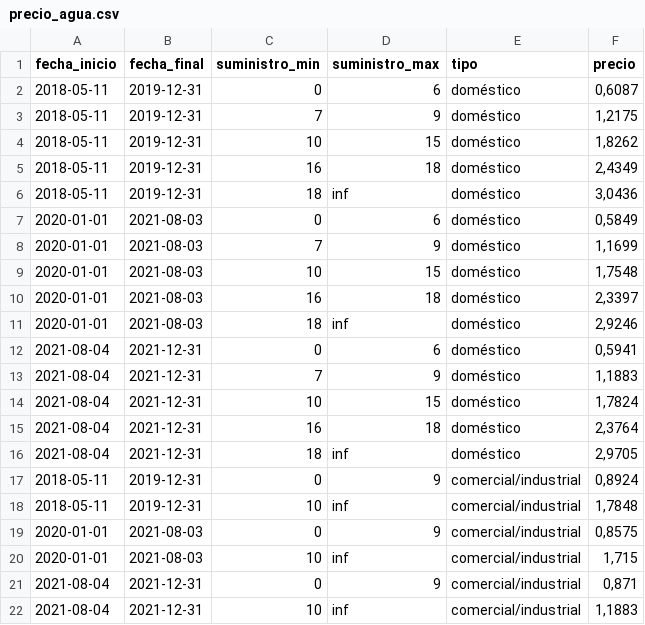
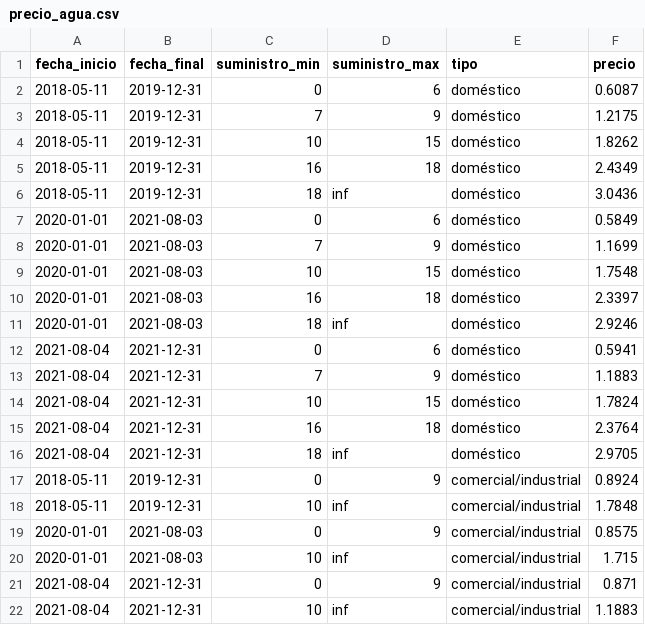
Before and after one commit to Jairo22EnriqueTec/AiguesBarcelona, a CSV file: data/precio_agua.csv, drawn as a sheet.

Commit message:
fixed water prices

```diff
--- a/data/precio_agua.csv
+++ b/data/precio_agua.csv
@@ -1,22 +1,22 @@
 fecha_inicio,fecha_final,suministro_min,suministro_max,tipo,precio
-2018-05-11,2019-12-31,0,6,doméstico,"0,6087"
-2018-05-11,2019-12-31,7,9,doméstico,"1,2175"
-2018-05-11,2019-12-31,10,15,doméstico,"1,8262"
-2018-05-11,2019-12-31,16,18,doméstico,"2,4349"
-2018-05-11,2019-12-31,18,inf,doméstico,"3,0436"
-2020-01-01,2021-08-03,0,6,doméstico,"0,5849"
-2020-01-01,2021-08-03,7,9,doméstico,"1,1699"
-2020-01-01,2021-08-03,10,15,doméstico,"1,7548"
-2020-01-01,2021-08-03,16,18,doméstico,"2,3397"
-2020-01-01,2021-08-03,18,inf,doméstico,"2,9246"
-2021-08-04,2021-12-31,0,6,doméstico,"0,5941"
-2021-08-04,2021-12-31,7,9,doméstico,"1,1883"
-2021-08-04,2021-12-31,10,15,doméstico,"1,7824"
-2021-08-04,2021-12-31,16,18,doméstico,"2,3764"
-2021-08-04,2021-12-31,18,inf,doméstico,"2,9705"
-2018-05-11,2019-12-31,0,9,comercial/industrial,"0,8924"
-2018-05-11,2019-12-31,10,inf,comercial/industrial,"1,7848"
-2020-01-01,2021-08-03,0,9,comercial/industrial,"0,8575"
-2020-01-01,2021-08-03,10,inf,comercial/industrial,"1,715"
-2021-08-04,2021-12-31,0,9,comercial/industrial,"0,871"
-2021-08-04,2021-12-31,10,inf,comercial/industrial,"1,1883"
+2018-05-11,2019-12-31,0,6,doméstico,0.6087
+2018-05-11,2019-12-31,7,9,doméstico,1.2175
+2018-05-11,2019-12-31,10,15,doméstico,1.8262
+2018-05-11,2019-12-31,16,18,doméstico,2.4349
+2018-05-11,2019-12-31,18,inf,doméstico,3.0436
+2020-01-01,2021-08-03,0,6,doméstico,0.5849
+2020-01-01,2021-08-03,7,9,doméstico,1.1699
+2020-01-01,2021-08-03,10,15,doméstico,1.7548
+2020-01-01,2021-08-03,16,18,doméstico,2.3397
+2020-01-01,2021-08-03,18,inf,doméstico,2.9246
+2021-08-04,2021-12-31,0,6,doméstico,0.5941
+2021-08-04,2021-12-31,7,9,doméstico,1.1883
+2021-08-04,2021-12-31,10,15,doméstico,1.7824
+2021-08-04,2021-12-31,16,18,doméstico,2.3764
+2021-08-04,2021-12-31,18,inf,doméstico,2.9705
+2018-05-11,2019-12-31,0,9,comercial/industrial,0.8924
+2018-05-11,2019-12-31,10,inf,comercial/industrial,1.7848
+2020-01-01,2021-08-03,0,9,comercial/industrial,0.8575
+2020-01-01,2021-08-03,10,inf,comercial/industrial,1.715
+2021-08-04,2021-12-31,0,9,comercial/industrial,0.871
+2021-08-04,2021-12-31,10,inf,comercial/industrial,1.1883
```
